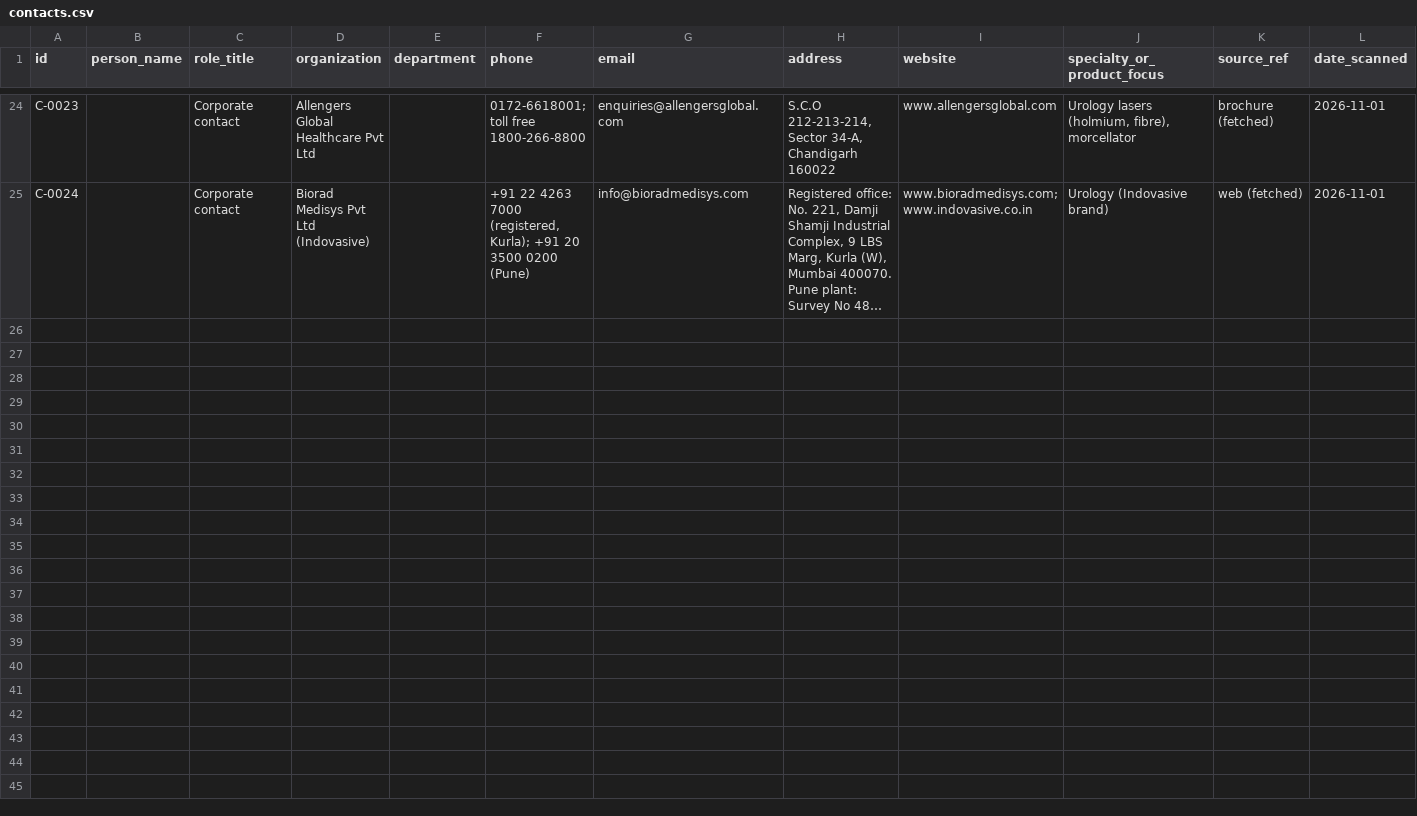
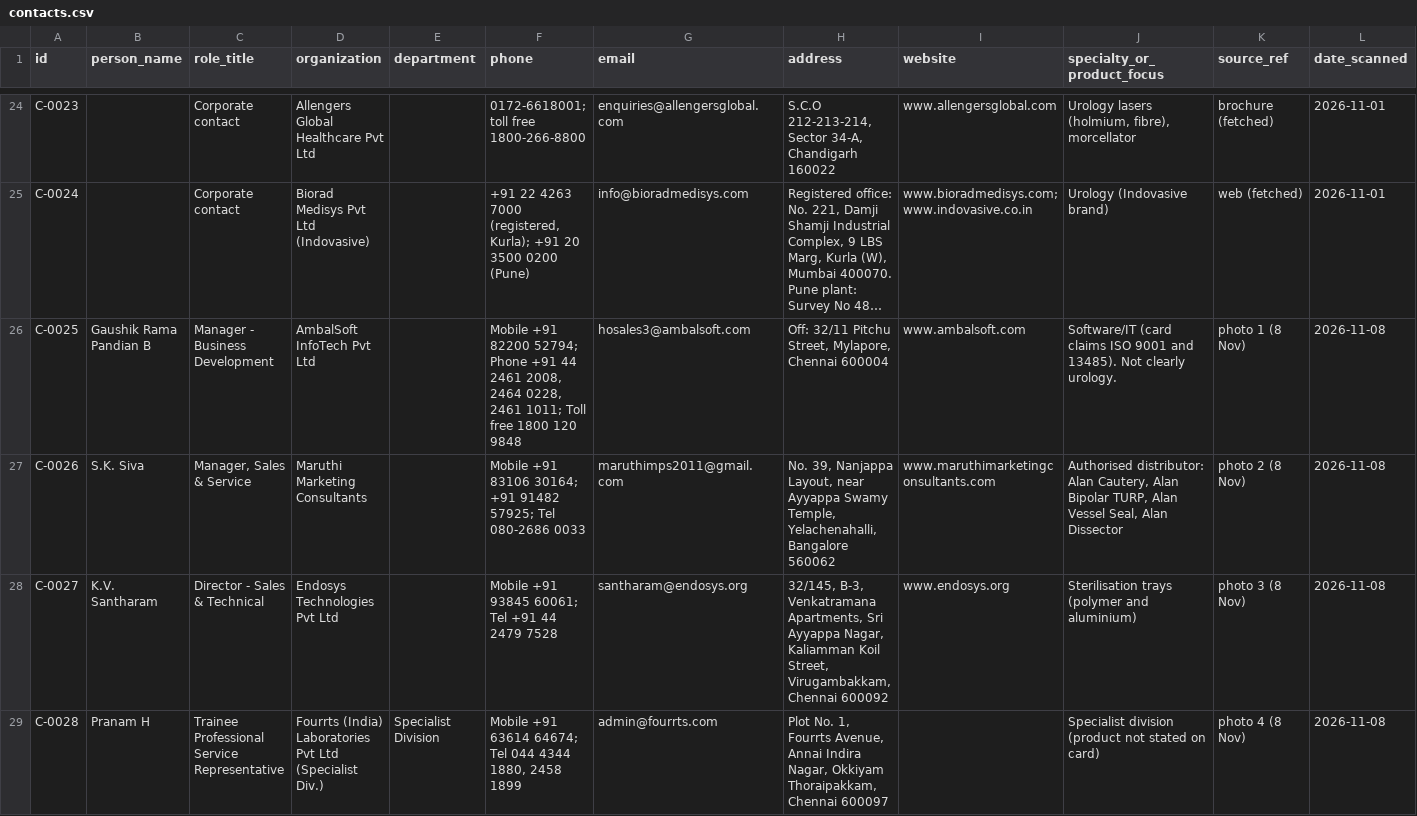
Before and after one commit to Dr-VarunAgarwal/varunagarwal, a CSV file: urology-library/contacts.csv, drawn as a sheet; only a part is shown, gaps mark what is left out; long unchanged cells end in …; rows hold the shown columns only; the diff names each change by its address in the sheet, - before the commit and + after, or states it on an @@ line.

```diff
--- a/urology-library/contacts.csv
+++ b/urology-library/contacts.csv
+row 26: C-0025 | Gaushik Rama Pandian B | Manager - Business Development | AmbalSoft InfoTech Pvt Ltd |  | Mobile +91 82200 52794; Phone +91 44 2461 2008, 2464 0228, 2461 1011; Toll free 1800 120 9848 | hosales3@ambalsoft.com | Off: 32/11 Pitchu Street, Mylapore, Chennai 600004 | www.ambalsoft.com | Software/IT (card claims ISO 9001 and 13485). Not clearly urology. | photo 1 (8 Nov) | 2026-11-08
+row 27: C-0026 | S.K. Siva | Manager, Sales & Service | Maruthi Marketing Consultants |  | Mobile +91 83106 30164; +91 91482 57925; Tel 080-2686 0033 | maruthimps2011@gmail.com | No. 39, Nanjappa Layout, near Ayyappa Swamy Temple, Yelachenahalli, Bangalore 560062 | www.maruthimarketingconsultants.com | Authorised distributor: Alan Cautery, Alan Bipolar TURP, Alan Vessel Seal, Alan Dissector | photo 2 (8 Nov) | 2026-11-08
+row 28: C-0027 | K.V. Santharam | Director - Sales & Technical | Endosys Technologies Pvt Ltd |  | Mobile +91 93845 60061; Tel +91 44 2479 7528 | santharam@endosys.org | 32/145, B-3, Venkatramana Apartments, Sri Ayyappa Nagar, Kaliamman Koil Street, Virugambakkam, Chennai 600092 | www.endosys.org | Sterilisation trays (polymer and aluminium) | photo 3 (8 Nov) | 2026-11-08
+row 29: C-0028 | Pranam H | Trainee Professional Service Representative | Fourrts (India) Laboratories Pvt Ltd (Specialist Div.) | Specialist Division | Mobile +91 63614 64674; Tel 044 4344 1880, 2458 1899 | admin@fourrts.com | Plot No. 1, Fourrts Avenue, Annai Indira Nagar, Okkiyam Thoraipakkam, Chennai 600097 |  | Specialist division (product not stated on card) | photo 4 (8 Nov) | 2026-11-08
```
Also changed, not shown: urology-library/library.csv, urology-library/manufacturers.csv, 1 other file.
